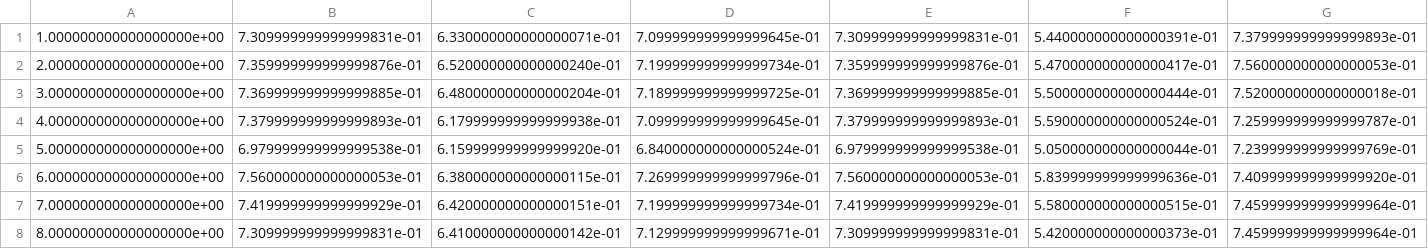
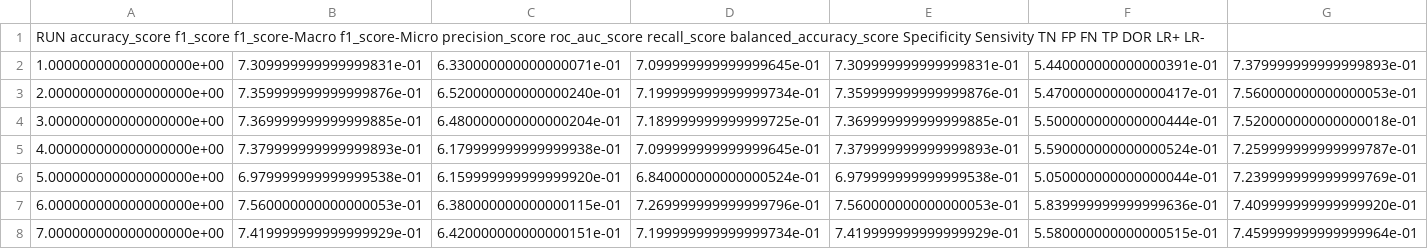
Before and after one commit to sbcblab/sampling-covid, a CSV file: AE/SMOTETomek-RESULTADOS/DT-SMOTETomek.csv, drawn as a sheet; only a part is shown; the shorter side is filled out with more unchanged rows; rows hold the shown columns only; the diff names each change by its address in the sheet, - before the commit and + after, or states it on an @@ line.

```diff
--- a/AE/SMOTETomek-RESULTADOS/DT-SMOTETomek.csv
+++ b/AE/SMOTETomek-RESULTADOS/DT-SMOTETomek.csv
+row 1: RUN accuracy_score f1_score f1_score-Macro f1_score-Micro precision_score roc_auc_score recall_score balanced_accuracy_score Specificity Sensivity TN FP FN TP DOR LR+ LR-
```
Also changed, not shown: AE/SMOTETomek-RESULTADOS/KNN-SMOTETomek.csv.
